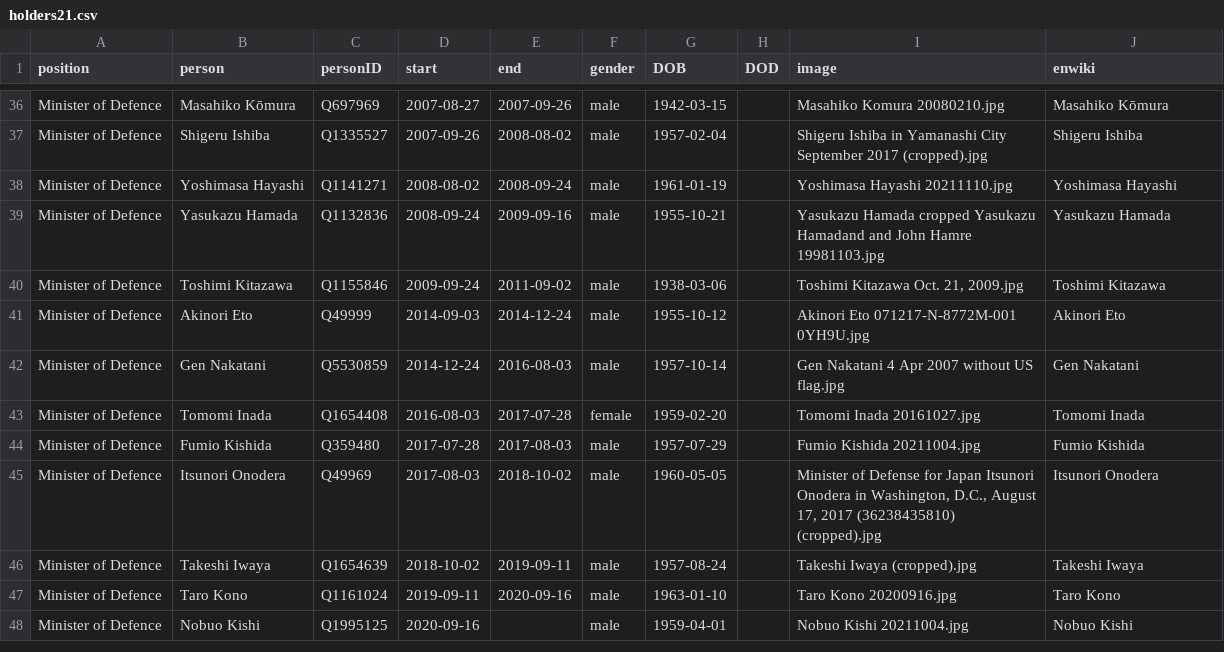
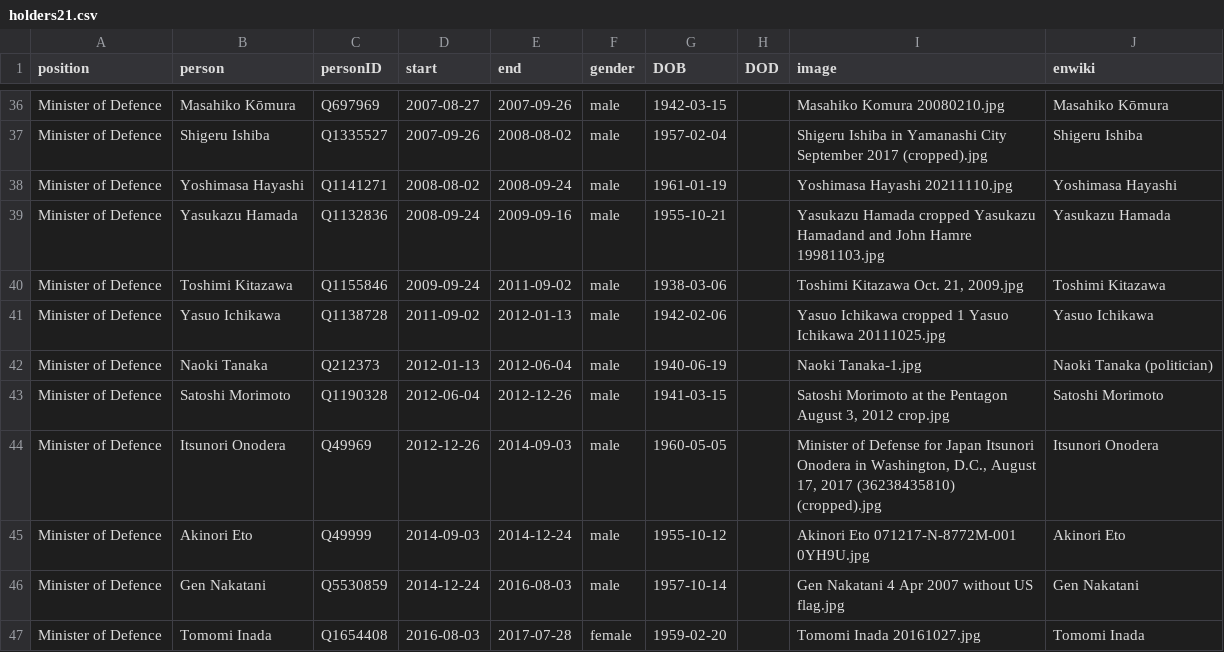
Before and after one commit to every-politician-scrapers/japan-ministers, a CSV file: html/holders21.csv, drawn as a sheet; only a part is shown, gaps mark what is left out; the shorter side is filled out with more unchanged rows.

```diff
--- a/html/holders21.csv
+++ b/html/holders21.csv
@@ -40,2 +40,6 @@ Minister of Defence,Yasukazu Hamada,Q1132836,2008-09-24,2009-09-16,male,1955-10-
 Minister of Defence,Toshimi Kitazawa,Q1155846,2009-09-24,2011-09-02,male,1938-03-06,,"Toshimi Kitazawa Oct. 21, 2009.jpg",Toshimi Kitazawa
+Minister of Defence,Yasuo Ichikawa,Q1138728,2011-09-02,2012-01-13,male,1942-02-06,,Yasuo Ichikawa cropped 1 Yasuo Ichikawa 20111025.jpg,Yasuo Ichikawa
+Minister of Defence,Naoki Tanaka,Q212373,2012-01-13,2012-06-04,male,1940-06-19,,Naoki Tanaka-1.jpg,Naoki Tanaka (politician)
+Minister of Defence,Satoshi Morimoto,Q1190328,2012-06-04,2012-12-26,male,1941-03-15,,"Satoshi Morimoto at the Pentagon August 3, 2012 crop.jpg",Satoshi Morimoto
+Minister of Defence,Itsunori Onodera,Q49969,2012-12-26,2014-09-03,male,1960-05-05,,"Minister of Defense for Japan Itsunori Onodera in Washington, D.C., August 17, 2017 (36238435810) (cropped).jpg",Itsunori Onodera
 Minister of Defence,Akinori Eto,Q49999,2014-09-03,2014-12-24,male,1955-10-12,,Akinori Eto 071217-N-8772M-001 0YH9U.jpg,Akinori Eto
```
Also changed, not shown: html/family.csv.
